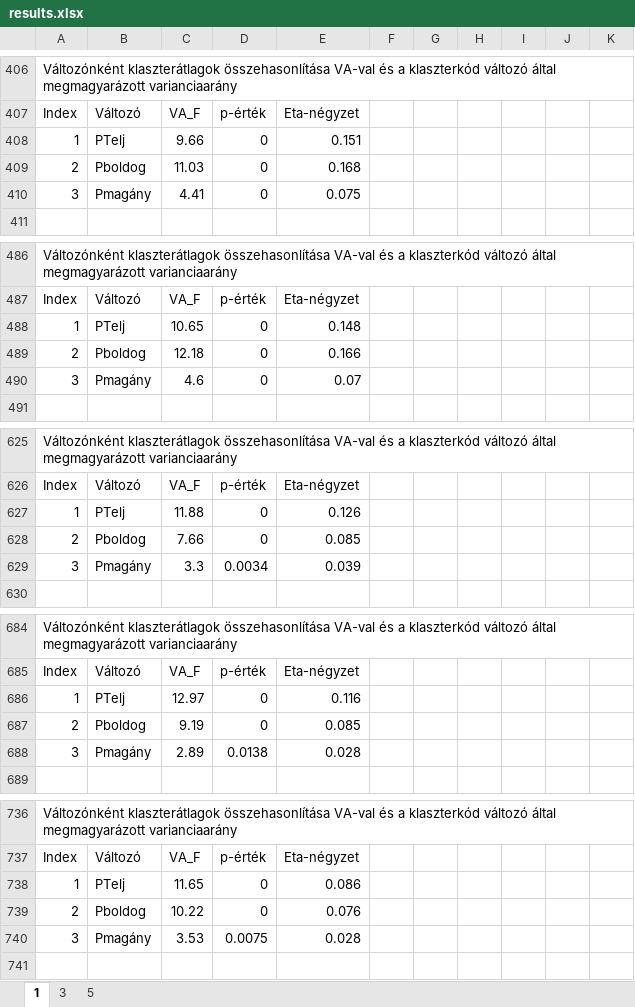
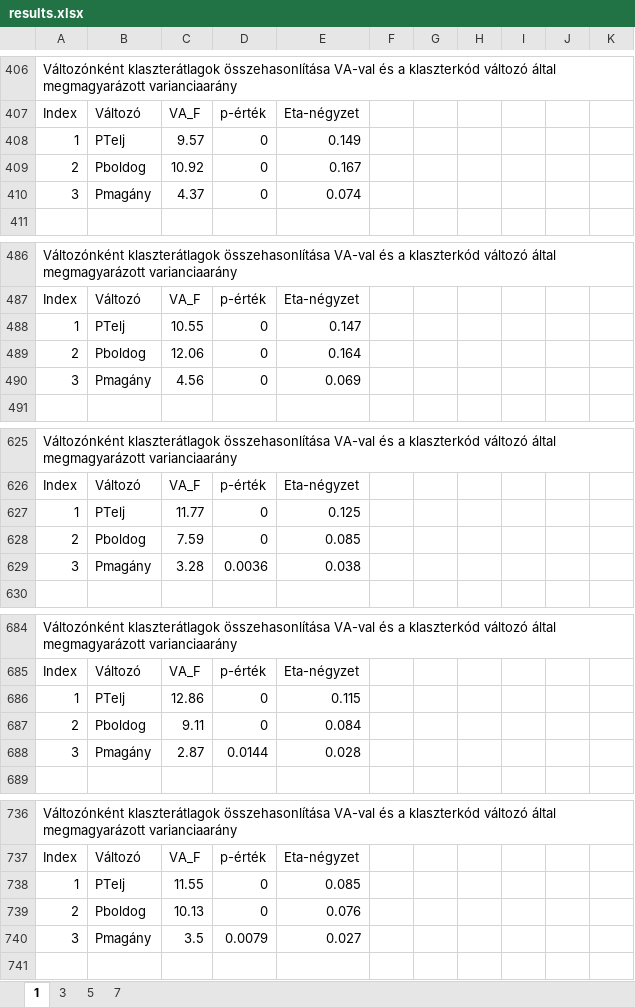
Before and after one commit to TamasSmahajcsikszabo/stat_kurzus, an Excel workbook: hazifeladatok/6_ora/results.xlsx, sheet 1, drawn as a sheet; only a part is shown, gaps mark what is left out; values as stored, in another font and other column widths than the file's, no borders; the diff covers the shown part only; the diff names each change by its address in the sheet, - before the commit and + after, or states it on an @@ line.

```diff
--- a/hazifeladatok/6_ora/results.xlsx (sheet 1)
+++ b/hazifeladatok/6_ora/results.xlsx (sheet 1)
+sheet tab: 7
-C408: 9.66
+C408: 9.57
-E408: 0.151
+E408: 0.149
-C409: 11.03
+C409: 10.92
-E409: 0.168
+E409: 0.167
-C410: 4.41
+C410: 4.37
-E410: 0.075
+E410: 0.074
-C488: 10.65
+C488: 10.55
-E488: 0.148
+E488: 0.147
-C489: 12.18
+C489: 12.06
-E489: 0.166
+E489: 0.164
-C490: 4.6
+C490: 4.56
-E490: 0.07
+E490: 0.069
-C627: 11.88
+C627: 11.77
-E627: 0.126
+E627: 0.125
-C628: 7.66
+C628: 7.59
-C629: 3.3
+C629: 3.28
-D629: 0.0034
+D629: 0.0036
-E629: 0.039
+E629: 0.038
-C686: 12.97
+C686: 12.86
-E686: 0.116
+E686: 0.115
-C687: 9.19
+C687: 9.11
-E687: 0.085
+E687: 0.084
-C688: 2.89
+C688: 2.87
-D688: 0.0138
+D688: 0.0144
-C738: 11.65
+C738: 11.55
-E738: 0.086
+E738: 0.085
-C739: 10.22
+C739: 10.13
-C740: 3.53
+C740: 3.5
-D740: 0.0075
+D740: 0.0079
-E740: 0.028
+E740: 0.027
```
Also changed, not shown: 67 added rows and 45 edited cells elsewhere in this sheet, sheet 3, sheet 5, 9 other files.
